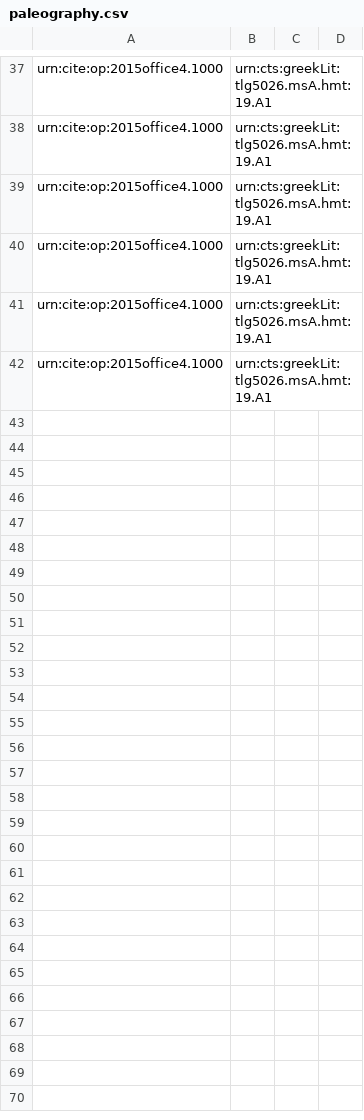
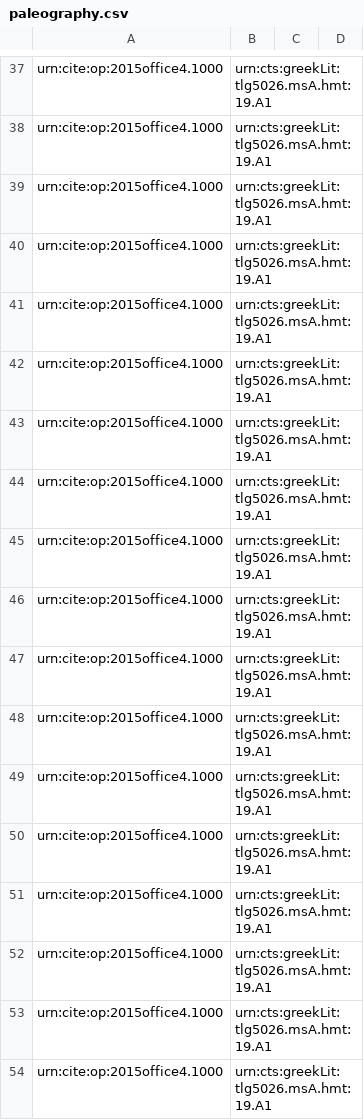
Before and after one commit to hmteditors/2015office4, a CSV file: collections/paleography.csv, drawn as a sheet; only a part is shown, gaps mark what is left out.

Commit message:
Update paleography.csv

```diff
--- a/collections/paleography.csv
+++ b/collections/paleography.csv
@@ -42 +42,13 @@ urn:cite:op:2015office4.1000,urn:cts:greekLit:tlg5026.msA.hmt:19.A1,"",
 urn:cite:op:2015office4.1000,urn:cts:greekLit:tlg5026.msA.hmt:19.A1,"",
+urn:cite:op:2015office4.1000,urn:cts:greekLit:tlg5026.msA.hmt:19.A1,"",
+urn:cite:op:2015office4.1000,urn:cts:greekLit:tlg5026.msA.hmt:19.A1,"",
+urn:cite:op:2015office4.1000,urn:cts:greekLit:tlg5026.msA.hmt:19.A1,"",
+urn:cite:op:2015office4.1000,urn:cts:greekLit:tlg5026.msA.hmt:19.A1,"",
+urn:cite:op:2015office4.1000,urn:cts:greekLit:tlg5026.msA.hmt:19.A1,"",
+urn:cite:op:2015office4.1000,urn:cts:greekLit:tlg5026.msA.hmt:19.A1,"",
+urn:cite:op:2015office4.1000,urn:cts:greekLit:tlg5026.msA.hmt:19.A1,"",
+urn:cite:op:2015office4.1000,urn:cts:greekLit:tlg5026.msA.hmt:19.A1,"",
+urn:cite:op:2015office4.1000,urn:cts:greekLit:tlg5026.msA.hmt:19.A1,"",
+urn:cite:op:2015office4.1000,urn:cts:greekLit:tlg5026.msA.hmt:19.A1,"",
+urn:cite:op:2015office4.1000,urn:cts:greekLit:tlg5026.msA.hmt:19.A1,"",
+urn:cite:op:2015office4.1000,urn:cts:greekLit:tlg5026.msA.hmt:19.A1,"",
```
